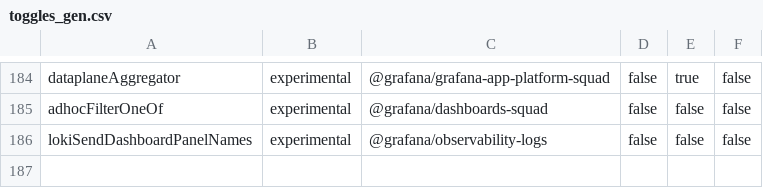
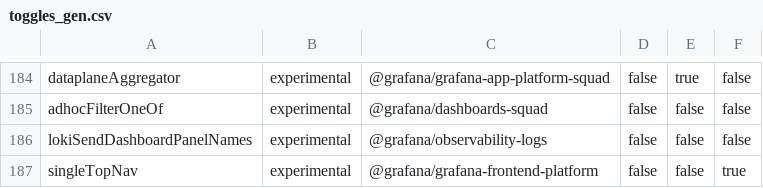
Before and after one commit to storpool/grafana, a CSV file: pkg/services/featuremgmt/toggles_gen.csv, drawn as a sheet; only a part is shown, gaps mark what is left out.

Commit message:
singleTopNav: Create feature toggle (#92610)

```diff
--- a/pkg/services/featuremgmt/toggles_gen.csv
+++ b/pkg/services/featuremgmt/toggles_gen.csv
@@ -186 +186,2 @@ adhocFilterOneOf,experimental,@grafana/dashboards-squad,false,false,false
 lokiSendDashboardPanelNames,experimental,@grafana/observability-logs,false,false,false
+singleTopNav,experimental,@grafana/grafana-frontend-platform,false,false,true
```
Also changed, not shown: 5 other files.
